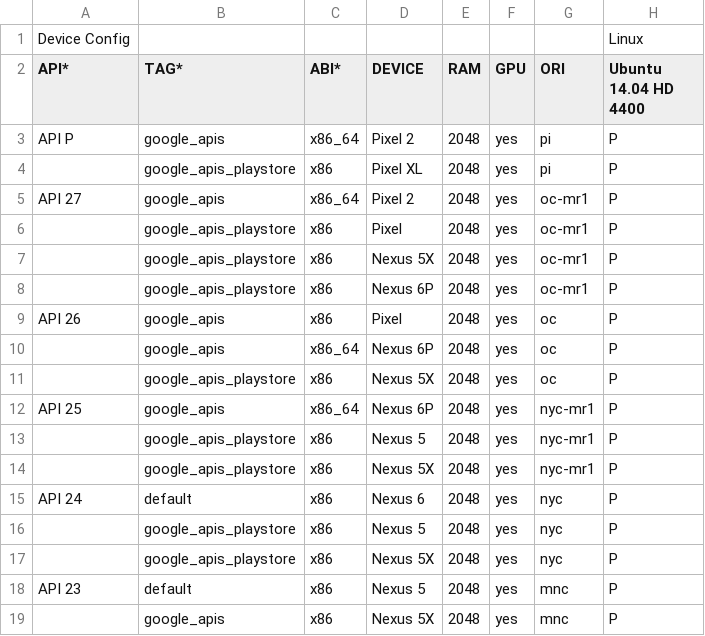
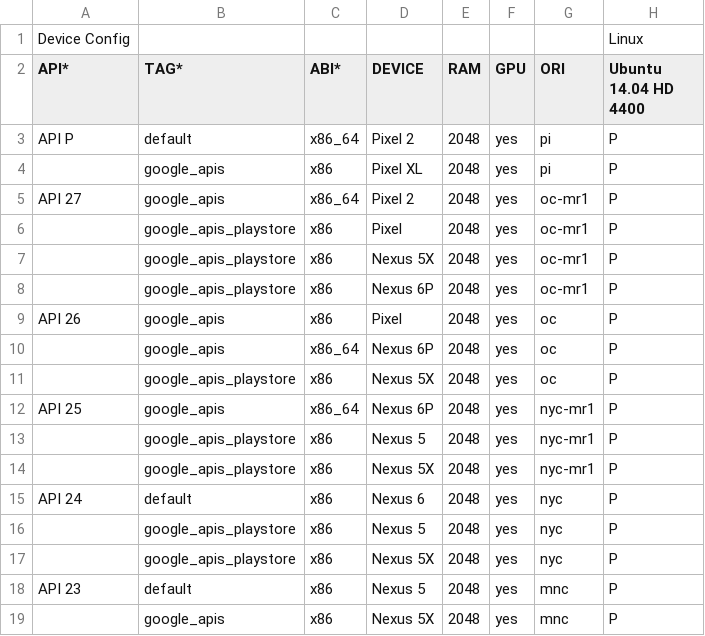
Before and after one commit to msft-mirror-aosp/platform.external.adt-infra, a CSV file: emu_test/config/ui_cfg.csv, drawn as a sheet; only a part is shown; the diff names each change by its address in the sheet, - before the commit and + after, or states it on an @@ line.

Commit message:
Change ABI to default for P image with x86_64 in UI config.
P images are inflated into the default ABI for x86_64.

TEST: none
Change-Id: I19b3e04751550e4700fef108f4992d662445969d
Fixes: b/75975827

```diff
--- a/emu_test/config/ui_cfg.csv
+++ b/emu_test/config/ui_cfg.csv
-B3 (TAG*): google_apis
+B3 (TAG*): default
-B4 (TAG*): google_apis_playstore
+B4 (TAG*): google_apis
```
